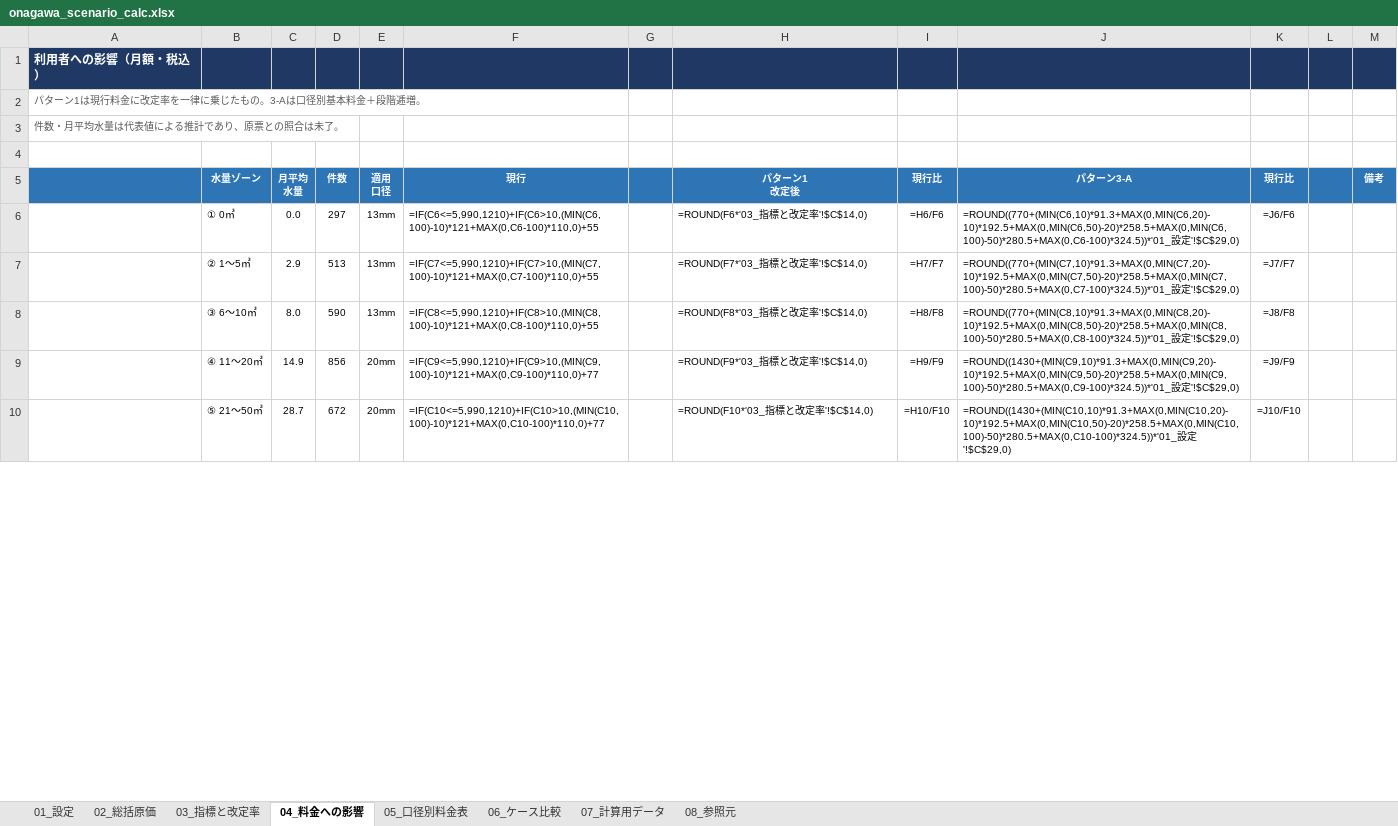
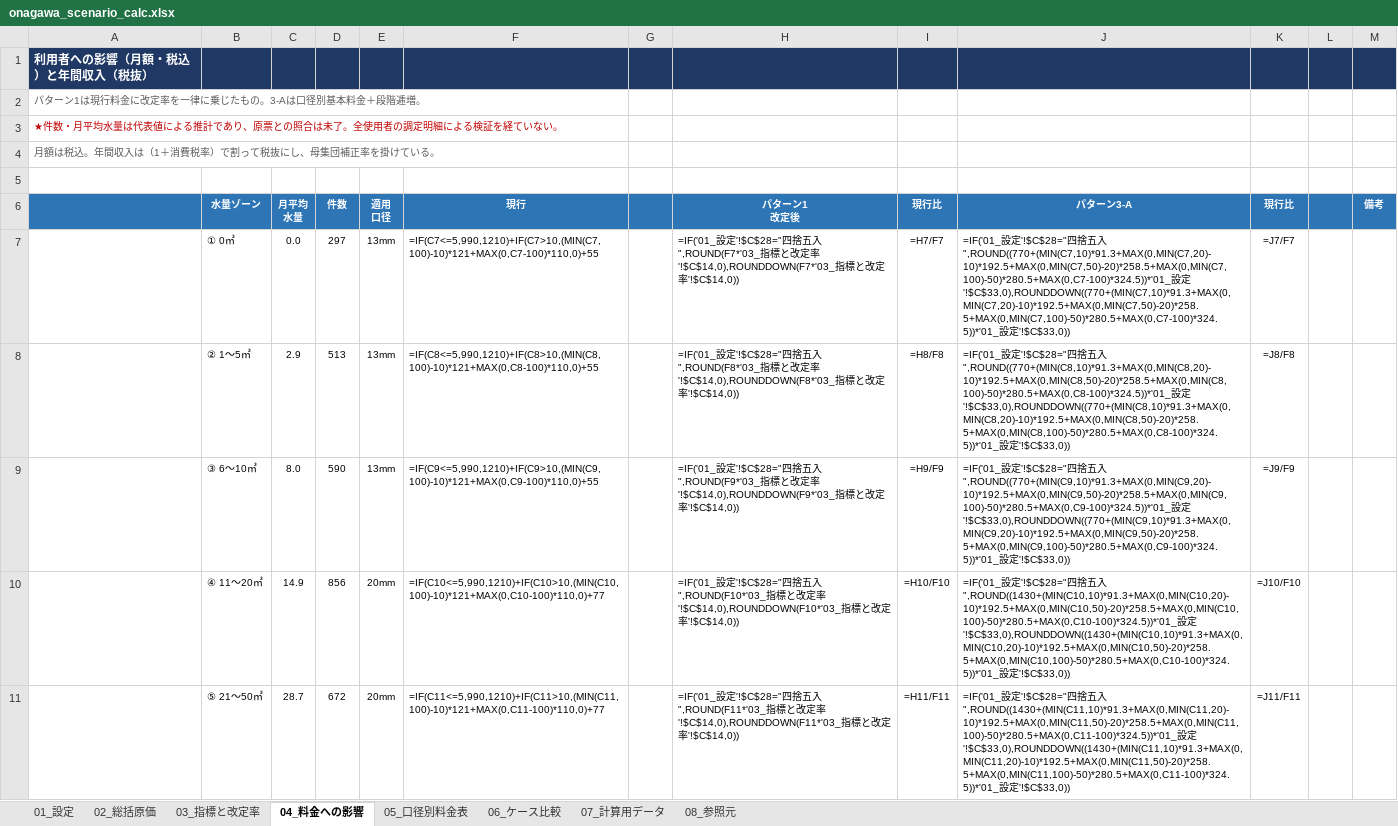
Before and after one commit to ryowakayama-gif/repository, an Excel workbook: onagawa_water_tariff/09_interim_report/onagawa_scenario_calc.xlsx, sheet 04_料金への影響, drawn as a sheet; only a part is shown; values as stored, in another font and other column widths than the file's, no borders; formulas without a stored value are shown as written; addresses are those after the commit; the diff covers the shown part only; the diff names each change by its address in the sheet, - before the commit and + after, or states it on an @@ line.

```diff
--- a/onagawa_water_tariff/09_interim_report/onagawa_scenario_calc.xlsx (sheet 04_料金への影響)
+++ b/onagawa_water_tariff/09_interim_report/onagawa_scenario_calc.xlsx (sheet 04_料金への影響)
-A1: 利用者への影響（月額・税込）
+A1: 利用者への影響（月額・税込）と年間収入（税抜）
-A3: 件数・月平均水量は代表値による推計であり、原票との照合は未了。
+A3: ★件数・月平均水量は代表値による推計であり、原票との照合は未了。全使用者の調定明細による検証を経ていない。
-A3 text colour: #595959
+A3 text colour: #C00000
+row 4: 月額は税込。年間収入は（1＋消費税率）で割って税抜にし、母集団補正率を掛けている。
-F7: =IF(C6<=5,990,1210)+IF(C6>10,(MIN(C6,100)-10)*121+MAX(0,C6-100)*110,0)+55
+F7: =IF(C7<=5,990,1210)+IF(C7>10,(MIN(C7,100)-10)*121+MAX(0,C7-100)*110,0)+55
-H7: =ROUND(F6*'03_指標と改定率'!$C$14,0)
+H7: =IF('01_設定'!$C$28="四捨五入",ROUND(F7*'03_指標と改定率'!$C$14,0),ROUNDDOWN(F7*'03_指標と改定率'!$C$14,0))
-I7: =H6/F6
+I7: =H7/F7
-J7: =ROUND((770+(MIN(C6,10)*91.3+MAX(0,MIN(C6,20)-10)*192.5+MAX(0,MIN(C6,50)-20)*258.5+MAX(0,MIN(C6,100)-50)*280.5+MAX(0,C6-100)*324.5))*'01_設定'!$C$29,0)
+J7: =IF('01_設定'!$C$28="四捨五入",ROUND((770+(MIN(C7,10)*91.3+MAX(0,MIN(C7,20)-10)*192.5+MAX(0,MIN(C7,50)-20)*258.5+MAX(0,MIN(C7,100)-50)*280.5+MAX(0,C7-100)*324.5))*'01_設定'!$C$33,0),ROUNDDOWN((770+(MIN(C7,10)*91.3+MAX(0,MIN(C7,20)-10)*192.5+MAX(0,MIN(C7,50)-20)*258.5+MAX(0,MIN(C7,100)-50)*280.5+MAX(0,C7-100)*324.5))*'01_設定'!$C$33,0))
-K7: =J6/F6
+K7: =J7/F7
-F8: =IF(C7<=5,990,1210)+IF(C7>10,(MIN(C7,100)-10)*121+MAX(0,C7-100)*110,0)+55
+F8: =IF(C8<=5,990,1210)+IF(C8>10,(MIN(C8,100)-10)*121+MAX(0,C8-100)*110,0)+55
-H8: =ROUND(F7*'03_指標と改定率'!$C$14,0)
+H8: =IF('01_設定'!$C$28="四捨五入",ROUND(F8*'03_指標と改定率'!$C$14,0),ROUNDDOWN(F8*'03_指標と改定率'!$C$14,0))
-I8: =H7/F7
+I8: =H8/F8
-J8: =ROUND((770+(MIN(C7,10)*91.3+MAX(0,MIN(C7,20)-10)*192.5+MAX(0,MIN(C7,50)-20)*258.5+MAX(0,MIN(C7,100)-50)*280.5+MAX(0,C7-100)*324.5))*'01_設定'!$C$29,0)
+J8: =IF('01_設定'!$C$28="四捨五入",ROUND((770+(MIN(C8,10)*91.3+MAX(0,MIN(C8,20)-10)*192.5+MAX(0,MIN(C8,50)-20)*258.5+MAX(0,MIN(C8,100)-50)*280.5+MAX(0,C8-100)*324.5))*'01_設定'!$C$33,0),ROUNDDOWN((770+(MIN(C8,10)*91.3+MAX(0,MIN(C8,20)-10)*192.5+MAX(0,MIN(C8,50)-20)*258.5+MAX(0,MIN(C8,100)-50)*280.5+MAX(0,C8-100)*324.5))*'01_設定'!$C$33,0))
-K8: =J7/F7
+K8: =J8/F8
-F9: =IF(C8<=5,990,1210)+IF(C8>10,(MIN(C8,100)-10)*121+MAX(0,C8-100)*110,0)+55
+F9: =IF(C9<=5,990,1210)+IF(C9>10,(MIN(C9,100)-10)*121+MAX(0,C9-100)*110,0)+55
-H9: =ROUND(F8*'03_指標と改定率'!$C$14,0)
+H9: =IF('01_設定'!$C$28="四捨五入",ROUND(F9*'03_指標と改定率'!$C$14,0),ROUNDDOWN(F9*'03_指標と改定率'!$C$14,0))
-I9: =H8/F8
+I9: =H9/F9
-J9: =ROUND((770+(MIN(C8,10)*91.3+MAX(0,MIN(C8,20)-10)*192.5+MAX(0,MIN(C8,50)-20)*258.5+MAX(0,MIN(C8,100)-50)*280.5+MAX(0,C8-100)*324.5))*'01_設定'!$C$29,0)
+J9: =IF('01_設定'!$C$28="四捨五入",ROUND((770+(MIN(C9,10)*91.3+MAX(0,MIN(C9,20)-10)*192.5+MAX(0,MIN(C9,50)-20)*258.5+MAX(0,MIN(C9,100)-50)*280.5+MAX(0,C9-100)*324.5))*'01_設定'!$C$33,0),ROUNDDOWN((770+(MIN(C9,10)*91.3+MAX(0,MIN(C9,20)-10)*192.5+MAX(0,MIN(C9,50)-20)*258.5+MAX(0,MIN(C9,100)-50)*280.5+MAX(0,C9-100)*324.5))*'01_設定'!$C$33,0))
-K9: =J8/F8
+K9: =J9/F9
-F10: =IF(C9<=5,990,1210)+IF(C9>10,(MIN(C9,100)-10)*121+MAX(0,C9-100)*110,0)+77
+F10: =IF(C10<=5,990,1210)+IF(C10>10,(MIN(C10,100)-10)*121+MAX(0,C10-100)*110,0)+77
-H10: =ROUND(F9*'03_指標と改定率'!$C$14,0)
+H10: =IF('01_設定'!$C$28="四捨五入",ROUND(F10*'03_指標と改定率'!$C$14,0),ROUNDDOWN(F10*'03_指標と改定率'!$C$14,0))
-I10: =H9/F9
+I10: =H10/F10
-J10: =ROUND((1430+(MIN(C9,10)*91.3+MAX(0,MIN(C9,20)-10)*192.5+MAX(0,MIN(C9,50)-20)*258.5+MAX(0,MIN(C9,100)-50)*280.5+MAX(0,C9-100)*324.5))*'01_設定'!$C$29,0)
+J10: =IF('01_設定'!$C$28="四捨五入",ROUND((1430+(MIN(C10,10)*91.3+MAX(0,MIN(C10,20)-10)*192.5+MAX(0,MIN(C10,50)-20)*258.5+MAX(0,MIN(C10,100)-50)*280.5+MAX(0,C10-100)*324.5))*'01_設定'!$C$33,0),ROUNDDOWN((1430+(MIN(C10,10)*91.3+MAX(0,MIN(C10,20)-10)*192.5+MAX(0,MIN(C10,50)-20)*258.5+MAX(0,MIN(C10,100)-50)*280.5+MAX(0,C10-100)*324.5))*'01_設定'!$C$33,0))
-K10: =J9/F9
+K10: =J10/F10
-F11: =IF(C10<=5,990,1210)+IF(C10>10,(MIN(C10,100)-10)*121+MAX(0,C10-100)*110,0)+77
+F11: =IF(C11<=5,990,1210)+IF(C11>10,(MIN(C11,100)-10)*121+MAX(0,C11-100)*110,0)+77
-H11: =ROUND(F10*'03_指標と改定率'!$C$14,0)
+H11: =IF('01_設定'!$C$28="四捨五入",ROUND(F11*'03_指標と改定率'!$C$14,0),ROUNDDOWN(F11*'03_指標と改定率'!$C$14,0))
-I11: =H10/F10
+I11: =H11/F11
-J11: =ROUND((1430+(MIN(C10,10)*91.3+MAX(0,MIN(C10,20)-10)*192.5+MAX(0,MIN(C10,50)-20)*258.5+MAX(0,MIN(C10,100)-50)*280.5+MAX(0,C10-100)*324.5))*'01_設定'!$C$29,0)
+J11: =IF('01_設定'!$C$28="四捨五入",ROUND((1430+(MIN(C11,10)*91.3+MAX(0,MIN(C11,20)-10)*192.5+MAX(0,MIN(C11,50)-20)*258.5+MAX(0,MIN(C11,100)-50)*280.5+MAX(0,C11-100)*324.5))*'01_設定'!$C$33,0),ROUNDDOWN((1430+(MIN(C11,10)*91.3+MAX(0,MIN(C11,20)-10)*192.5+MAX(0,MIN(C11,50)-20)*258.5+MAX(0,MIN(C11,100)-50)*280.5+MAX(0,C11-100)*324.5))*'01_設定'!$C$33,0))
-K11: =J10/F10
+K11: =J11/F11
```
Also changed, not shown: 48 edited cells elsewhere in this sheet, sheet 05_口径別料金表, sheet 01_設定, sheet 08_参照元, sheet 03_指標と改定率, onagawa_water_tariff/02_deliverables/01_rate_reform_simulation_MAIN.xlsx, onagawa_water_tariff/02_deliverables/02_total_cost_simulation.xlsx, 27 other files.
